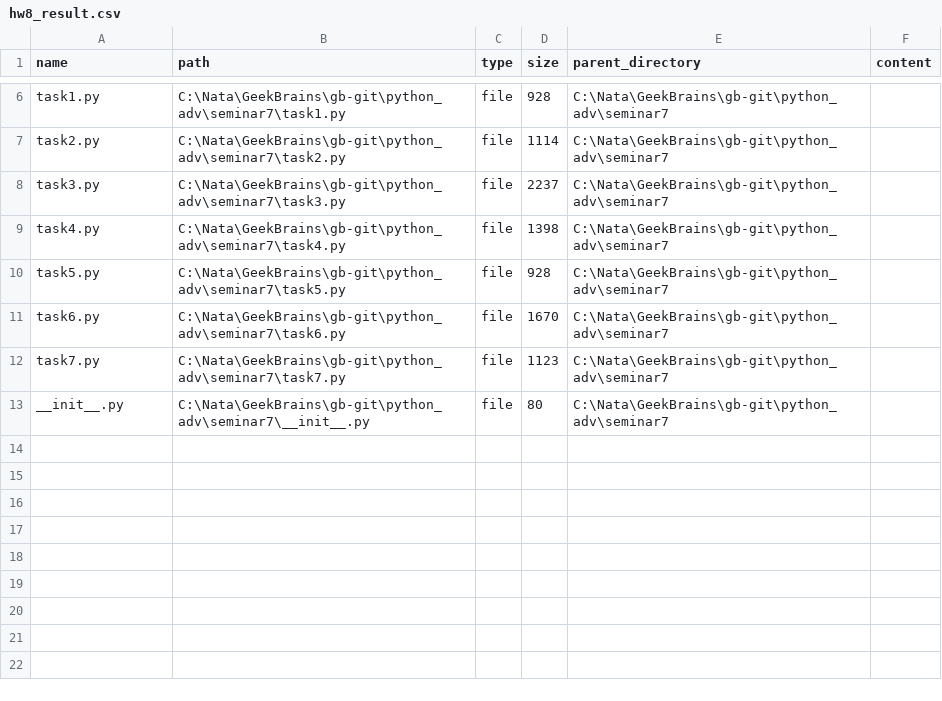
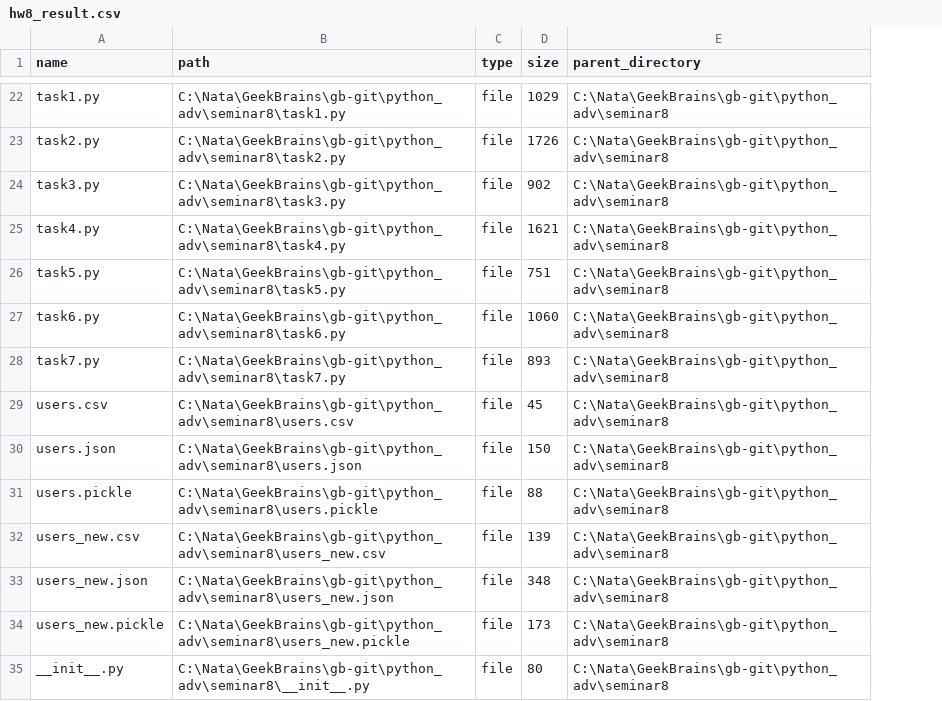
Before and after one commit to nata44845/python_adv, a CSV file: seminar8/hw8_result.csv, drawn as a sheet; only a part is shown, gaps mark what is left out; removed rows and columns are numbered as before the commit, all else as after; the diff covers the shown part only; the diff names each change by its address in the sheet, - before the commit and + after, or states it on an @@ line.

```diff
--- a/seminar8/hw8_result.csv
+++ b/seminar8/hw8_result.csv
-column F (content), empty
-B22 (path): C:\Nata\GeekBrains\gb-git\python_adv\seminar7\task1.py
+B22 (path): C:\Nata\GeekBrains\gb-git\python_adv\seminar8\task1.py
-D22 (size): 928
+D22 (size): 1029
-E22:E28 (parent_directory): C:\Nata\GeekBrains\gb-git\python_adv\seminar7
+E22:E28 (parent_directory): C:\Nata\GeekBrains\gb-git\python_adv\seminar8
-B23 (path): C:\Nata\GeekBrains\gb-git\python_adv\seminar7\task2.py
+B23 (path): C:\Nata\GeekBrains\gb-git\python_adv\seminar8\task2.py
-D23 (size): 1114
+D23 (size): 1726
-B24 (path): C:\Nata\GeekBrains\gb-git\python_adv\seminar7\task3.py
+B24 (path): C:\Nata\GeekBrains\gb-git\python_adv\seminar8\task3.py
-D24 (size): 2237
+D24 (size): 902
-B25 (path): C:\Nata\GeekBrains\gb-git\python_adv\seminar7\task4.py
+B25 (path): C:\Nata\GeekBrains\gb-git\python_adv\seminar8\task4.py
-D25 (size): 1398
+D25 (size): 1621
-B26 (path): C:\Nata\GeekBrains\gb-git\python_adv\seminar7\task5.py
+B26 (path): C:\Nata\GeekBrains\gb-git\python_adv\seminar8\task5.py
-D26 (size): 928
+D26 (size): 751
-B27 (path): C:\Nata\GeekBrains\gb-git\python_adv\seminar7\task6.py
+B27 (path): C:\Nata\GeekBrains\gb-git\python_adv\seminar8\task6.py
-D27 (size): 1670
+D27 (size): 1060
-B28 (path): C:\Nata\GeekBrains\gb-git\python_adv\seminar7\task7.py
+B28 (path): C:\Nata\GeekBrains\gb-git\python_adv\seminar8\task7.py
-D28 (size): 1123
+D28 (size): 893
+row 29: users.csv | C:\Nata\GeekBrains\gb-git\python_adv\seminar8\users.csv | file | 45 | C:\Nata\GeekBrains\gb-git\python_adv\seminar8
+row 30: users.json | C:\Nata\GeekBrains\gb-git\python_adv\seminar8\users.json | file | 150 | C:\Nata\GeekBrains\gb-git\python_adv\seminar8
+row 31: users.pickle | C:\Nata\GeekBrains\gb-git\python_adv\seminar8\users.pickle | file | 88 | C:\Nata\GeekBrains\gb-git\python_adv\seminar8
+row 32: users_new.csv | C:\Nata\GeekBrains\gb-git\python_adv\seminar8\users_new.csv | file | 139 | C:\Nata\GeekBrains\gb-git\python_adv\seminar8
+row 33: users_new.json | C:\Nata\GeekBrains\gb-git\python_adv\seminar8\users_new.json | file | 348 | C:\Nata\GeekBrains\gb-git\python_adv\seminar8
+row 34: users_new.pickle | C:\Nata\GeekBrains\gb-git\python_adv\seminar8\users_new.pickle | file | 173 | C:\Nata\GeekBrains\gb-git\python_adv\seminar8
-B35 (path): C:\Nata\GeekBrains\gb-git\python_adv\seminar7\__init__.py
+B35 (path): C:\Nata\GeekBrains\gb-git\python_adv\seminar8\__init__.py
-E35 (parent_directory): C:\Nata\GeekBrains\gb-git\python_adv\seminar7
+E35 (parent_directory): C:\Nata\GeekBrains\gb-git\python_adv\seminar8
```
Also changed, not shown: 17 added rows, 1 removed row and 10 edited cells elsewhere in this file, 3 other files.
